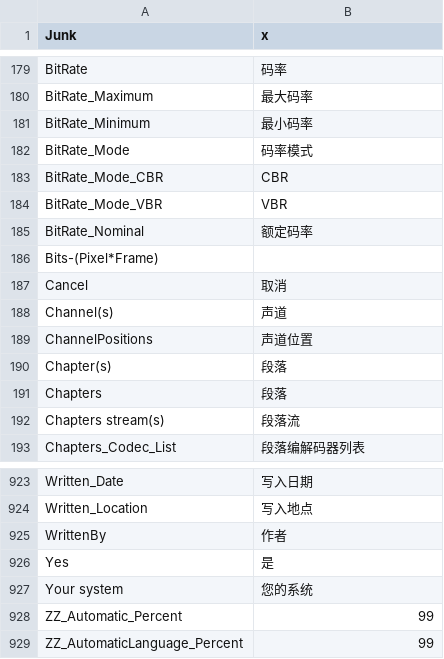
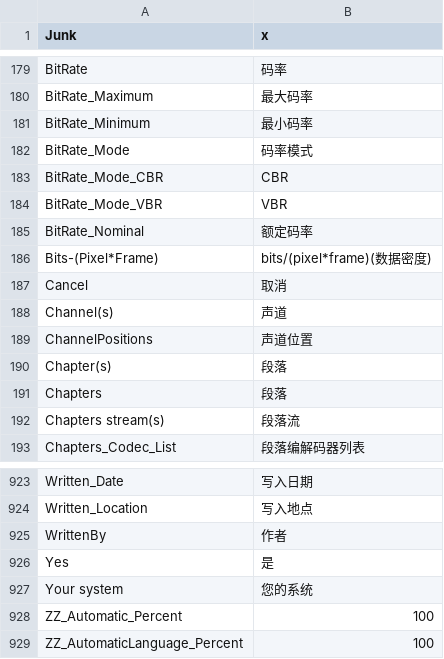
Before and after one commit to MediaArea/MediaInfo, a CSV file: Source/Ressource/Plugin/Language/zh-CN.csv, drawn as a sheet; only a part is shown, gaps mark what is left out.

Commit message:
+ Chinese (Simplified) translations updated
git-svn-id: svn://svn.code.sf.net/p/mediainfo/code/MediaInfo/trunk@1425 45c5ae6f-87cc-4fd0-92ee-e4f023fd80da

```diff
--- a/Source/Ressource/Plugin/Language/zh-CN.csv
+++ b/Source/Ressource/Plugin/Language/zh-CN.csv
@@ -185,3 +185,3 @@ BitRate_Mode_VBR;VBR
 BitRate_Nominal;额定码率
-Bits-(Pixel*Frame)
+Bits-(Pixel*Frame);bits/(pixel*frame)(数据密度)
 Cancel;取消
@@ -927,3 +927,3 @@ Yes;是
 Your system;您的系统
-ZZ_Automatic_Percent;99
-ZZ_AutomaticLanguage_Percent;99
+ZZ_Automatic_Percent;100
+ZZ_AutomaticLanguage_Percent;100
```
Also changed, not shown: Source/Ressource/Language.csv.
